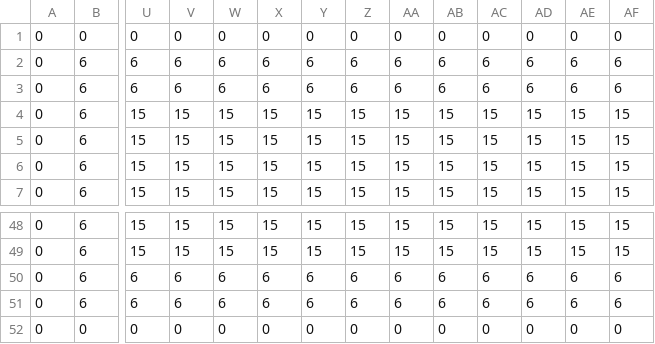
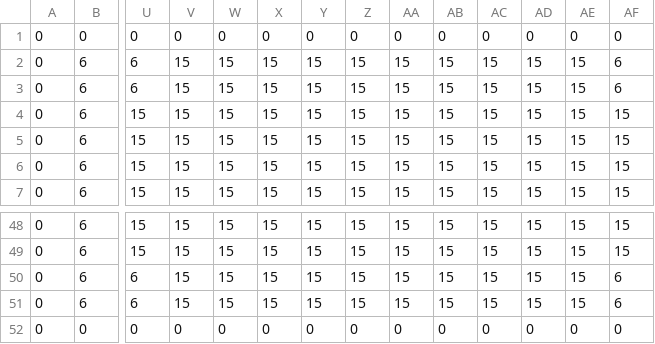
Before and after one commit to SAKI-toki/BlockPlanet, a CSV file: BlockPlanet/Assets/Resources/csv/Stage2.csv, drawn as a sheet; only a part is shown, gaps mark what is left out; the diff names each change by its address in the sheet, - before the commit and + after, or states it on an @@ line.

```diff
--- a/BlockPlanet/Assets/Resources/csv/Stage2.csv
+++ b/BlockPlanet/Assets/Resources/csv/Stage2.csv
-V2:V3: 6
+V2:V3: 15
-W2:W3: 6
+W2:W3: 15
-X2:X3: 6
+X2:X3: 15
-Y2:Y3: 6
+Y2:Y3: 15
-Z2:Z3: 6
+Z2:Z3: 15
-AA2:AA3: 6
+AA2:AA3: 15
-AB2:AB3: 6
+AB2:AB3: 15
-AC2:AC3: 6
+AC2:AC3: 15
-AD2:AD3: 6
+AD2:AD3: 15
-AE2:AE3: 6
+AE2:AE3: 15
-V50:V51: 6
+V50:V51: 15
-W50:W51: 6
+W50:W51: 15
-X50:X51: 6
+X50:X51: 15
-Y50:Y51: 6
+Y50:Y51: 15
-Z50:Z51: 6
+Z50:Z51: 15
-AA50:AA51: 6
+AA50:AA51: 15
-AB50:AB51: 6
+AB50:AB51: 15
-AC50:AC51: 6
+AC50:AC51: 15
-AD50:AD51: 6
+AD50:AD51: 15
-AE50:AE51: 6
+AE50:AE51: 15
```
Also changed, not shown: BlockPlanet/Assets/Resources/csv/Stage1.csv, BlockPlanet/Assets/Resources/csv/Stage3.csv, 3 other files.
